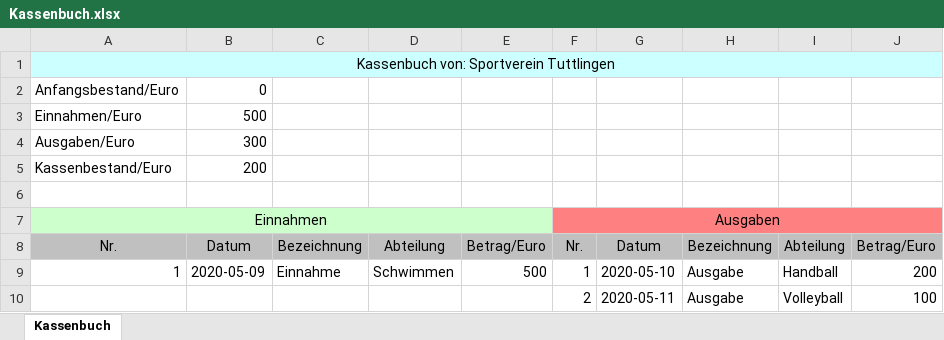
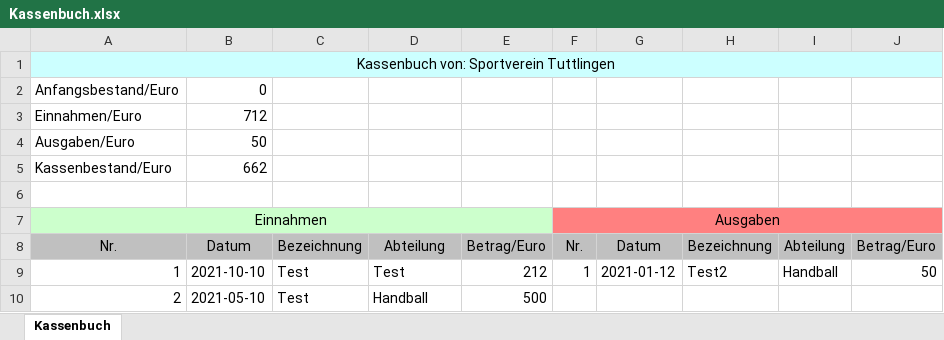
Before and after one commit to SaskiaMadeheim/Belegaufgabe, an Excel workbook: Kassenbuch.xlsx, sheet Kassenbuch, drawn as a sheet; values as stored, in another font and other column widths than the file's, no borders; removed rows and columns are numbered as before the commit, all else as after; the diff names each change by its address in the sheet, - before the commit and + after, or states it on an @@ line.

```diff
--- a/Kassenbuch.xlsx (sheet Kassenbuch)
+++ b/Kassenbuch.xlsx (sheet Kassenbuch)
-B3: 500
+B3: 712
-B4: 300
+B4: 50
-B5: 200
+B5: 662
-B9: 2020-05-09
+B9: 2021-10-10
-C9: Einnahme
+C9: Test
-D9: Schwimmen
+D9: Test
-E9: 500
+E9: 212
-G9: 2020-05-10
+G9: 2021-01-12
-H9: Ausgabe
+H9: Test2
-J9: 200
+J9: 50
-row 10:  |  |  |  |  | 2 | 2020-05-11 | Ausgabe | Volleyball | 100
+row 10: 2 | 2021-05-10 | Test | Handball | 500
```
Also changed, not shown: 11 other files.
